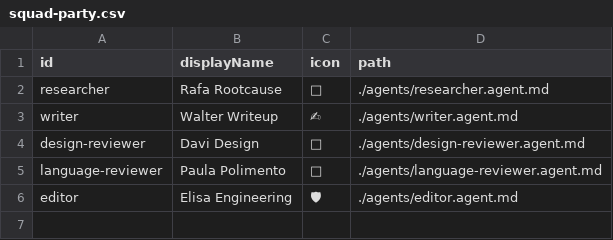
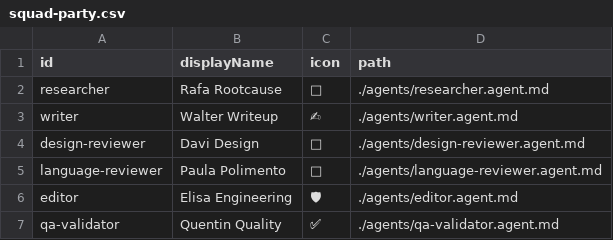
Before and after one commit to rodrigosantostech/rodrigosantostech, a CSV file: squads/csharp-realworld-blogger/squad-party.csv, drawn as a sheet; the diff names each change by its address in the sheet, - before the commit and + after, or states it on an @@ line.

Commit message:
feat: rename project to "rodrigo-santos-tech-blog" and update dependencies
- Updated package.json to reflect new project name and added scripts for development, build, and linting.
- Added quality checks to the pipeline, including lint and build validation.
- Introduced a new QA validator agent to enforce project integrity before completion.
- Updated squad configuration to include the new QA validator role.
- Enhanced blog post metadata formatting for consistency.
- Added project checks step to the pipeline for linting and building validation.

```diff
--- a/squads/csharp-realworld-blogger/squad-party.csv
+++ b/squads/csharp-realworld-blogger/squad-party.csv
+row 7: qa-validator | Quentin Quality | ✅ | ./agents/qa-validator.agent.md
```
Also changed, not shown: 12 other files.
